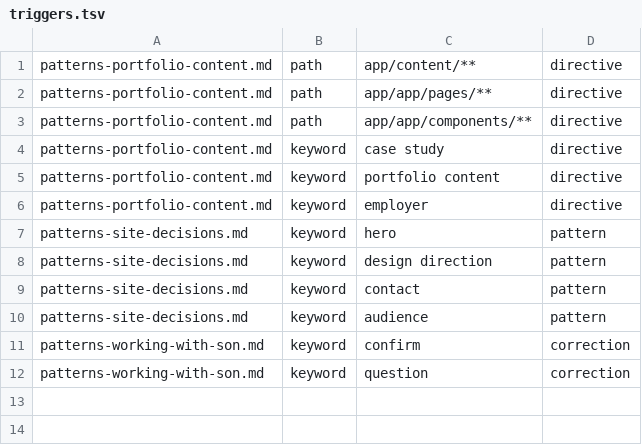
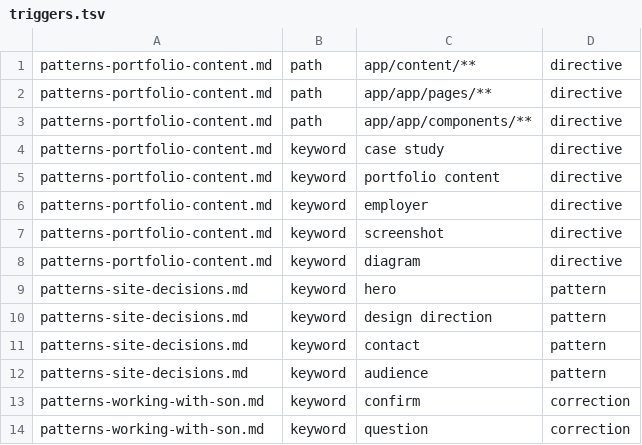
Before and after one commit to son-nguyen-301/portfolio, a TSV file: .claude/memory/plugin/triggers.tsv, drawn as a sheet; the diff names each change by its address in the sheet, - before the commit and + after, or states it on an @@ line.

```diff
--- a/.claude/memory/plugin/triggers.tsv
+++ b/.claude/memory/plugin/triggers.tsv
+row 7: patterns-portfolio-content.md | keyword | screenshot | directive
+row 8: patterns-portfolio-content.md | keyword | diagram | directive
```
Also changed, not shown: 10 other files.
